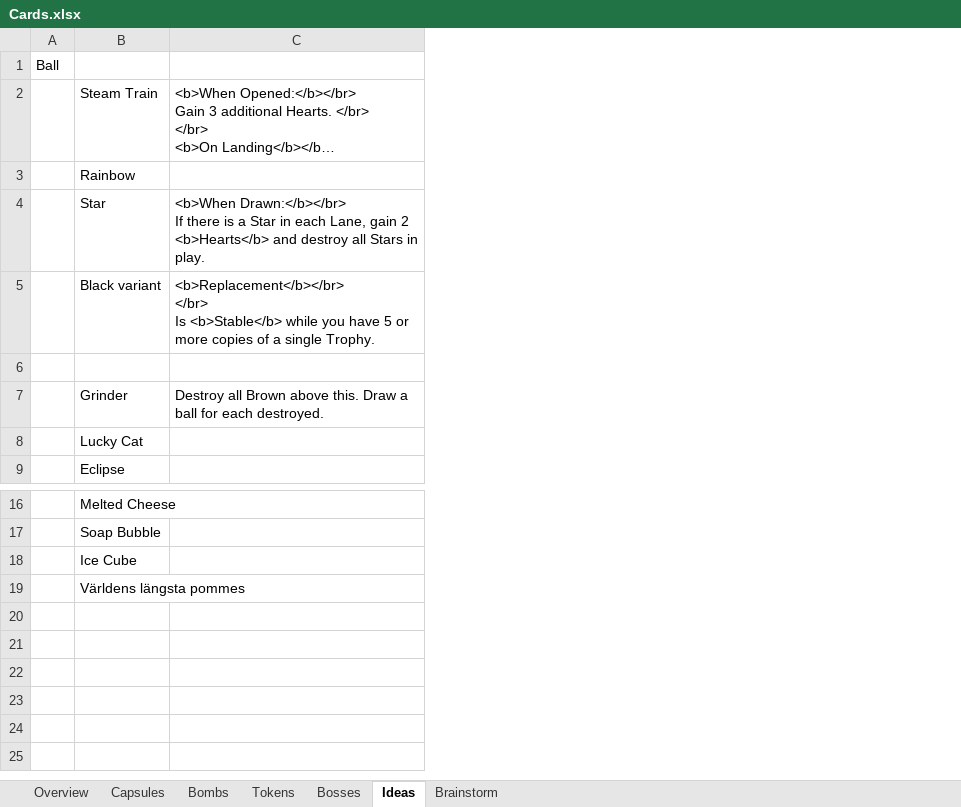
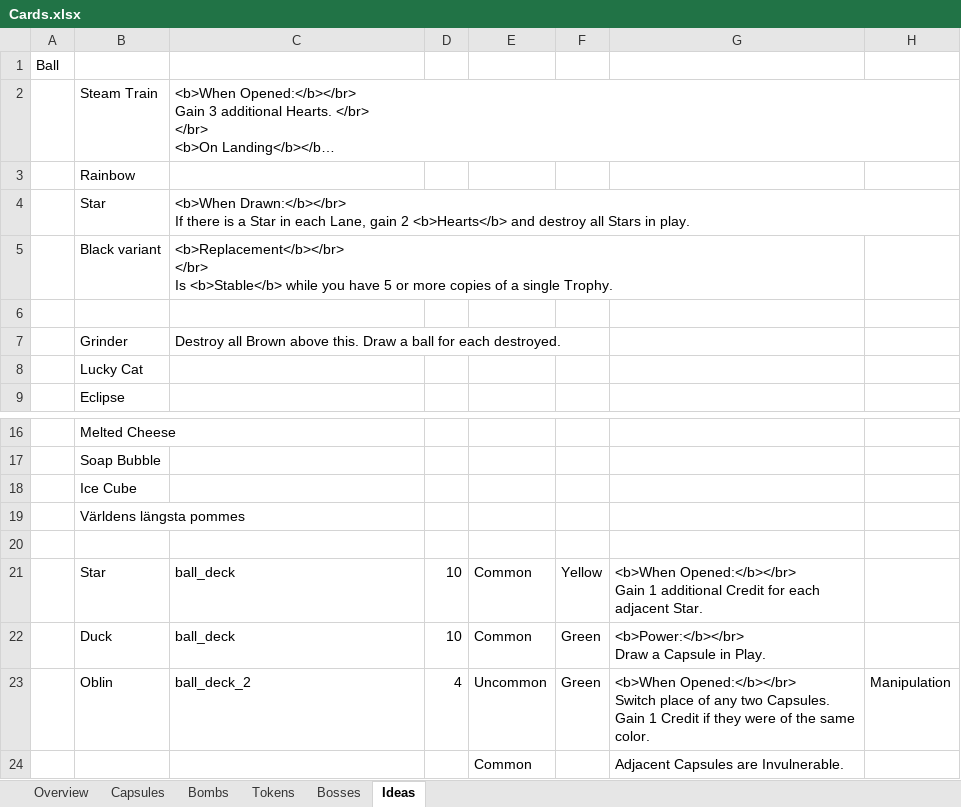
Before and after one commit to EmilRosen/ballers, an Excel workbook: Cards.xlsx, sheet Ideas, drawn as a sheet; only a part is shown, gaps mark what is left out; long unchanged cells end in …; values as stored, in another font and other column widths than the file's, no borders; charts and pictures not drawn; ↵ is a line break in a cell; the diff names each change by its address in the sheet, - before the commit and + after, or states it on an @@ line.

```diff
--- a/Cards.xlsx (sheet Ideas)
+++ b/Cards.xlsx (sheet Ideas)
-sheet tab: Brainstorm
+column D, empty
+column E, empty
+column F, empty
+column G, empty
+column H, empty
+row 20: (empty)
+row 21:  | Star | ball_deck | 10 | Common | Yellow | <b>When Opened:</b></br> ↵ Gain 1 additional Credit for each adjacent Star.
+row 22:  | Duck | ball_deck | 10 | Common | Green | <b>Power:</b></br> ↵ Draw a Capsule in Play.
+row 23:  | Oblin | ball_deck_2 | 4 | Uncommon | Green | <b>When Opened:</b></br> ↵ Switch place of any two Capsules. Gain 1 Credit if they were of the same color. | Manipulation
+row 24:  |  |  |  | Common |  | Adjacent Capsules are Invulnerable.
```
Also changed, not shown: sheet Capsules, sheet Bombs, charts or pictures, 21 other files.
